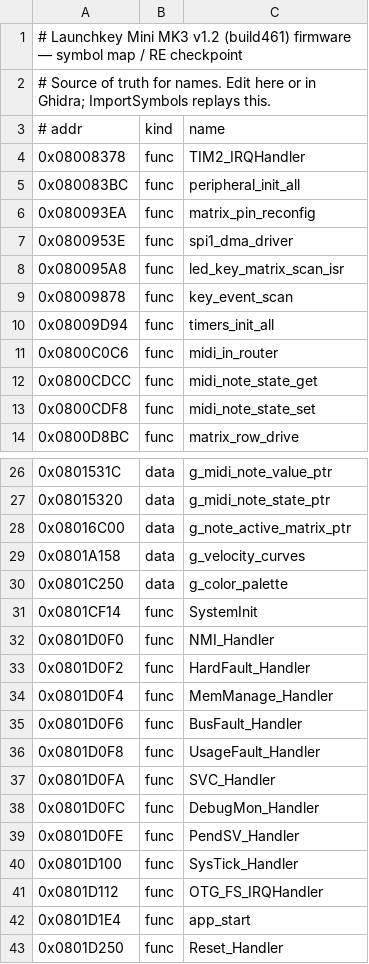
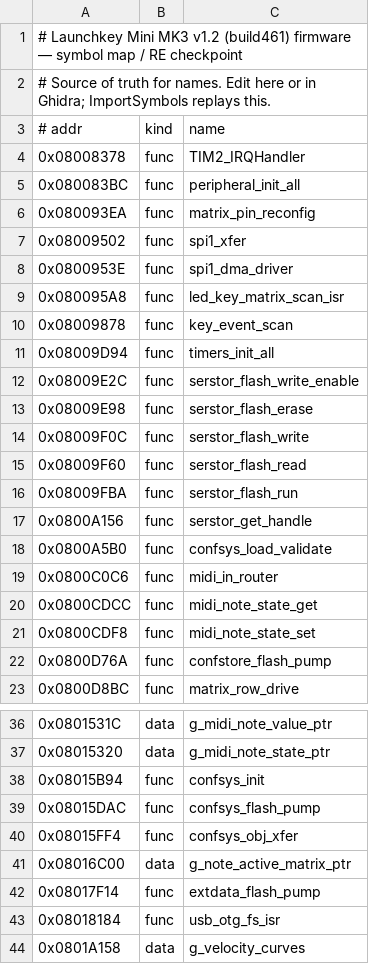
Before and after one commit to jagnat/launchkey-re, a TSV file: re/symbols.tsv, drawn as a sheet; only a part is shown, gaps mark what is left out; the shorter side is filled out with more unchanged rows; the diff covers the shown part only.

```diff
--- a/re/symbols.tsv
+++ b/re/symbols.tsv
@@ -6,2 +6,3 @@
 0x080093EA	func	matrix_pin_reconfig
+0x08009502	func	spi1_xfer
 0x0800953E	func	spi1_dma_driver
@@ -10,2 +11,9 @@
 0x08009D94	func	timers_init_all
+0x08009E2C	func	serstor_flash_write_enable
+0x08009E98	func	serstor_flash_erase
+0x08009F0C	func	serstor_flash_write
+0x08009F60	func	serstor_flash_read
+0x08009FBA	func	serstor_flash_run
+0x0800A156	func	serstor_get_handle
+0x0800A5B0	func	confsys_load_validate
 0x0800C0C6	func	midi_in_router
@@ -13,2 +21,3 @@
 0x0800CDF8	func	midi_note_state_set
+0x0800D76A	func	confstore_flash_pump
 0x0800D8BC	func	matrix_row_drive
@@ -27,3 +37,8 @@
 0x08015320	data	g_midi_note_state_ptr
+0x08015B94	func	confsys_init
+0x08015DAC	func	confsys_flash_pump
+0x08015FF4	func	confsys_obj_xfer
 0x08016C00	data	g_note_active_matrix_ptr
+0x08017F14	func	extdata_flash_pump
+0x08018184	func	usb_otg_fs_isr
 0x0801A158	data	g_velocity_curves
```
Also changed, not shown: 1 added row elsewhere in this file, re/functions.tsv, re/xrefs.tsv, 2 other files.
